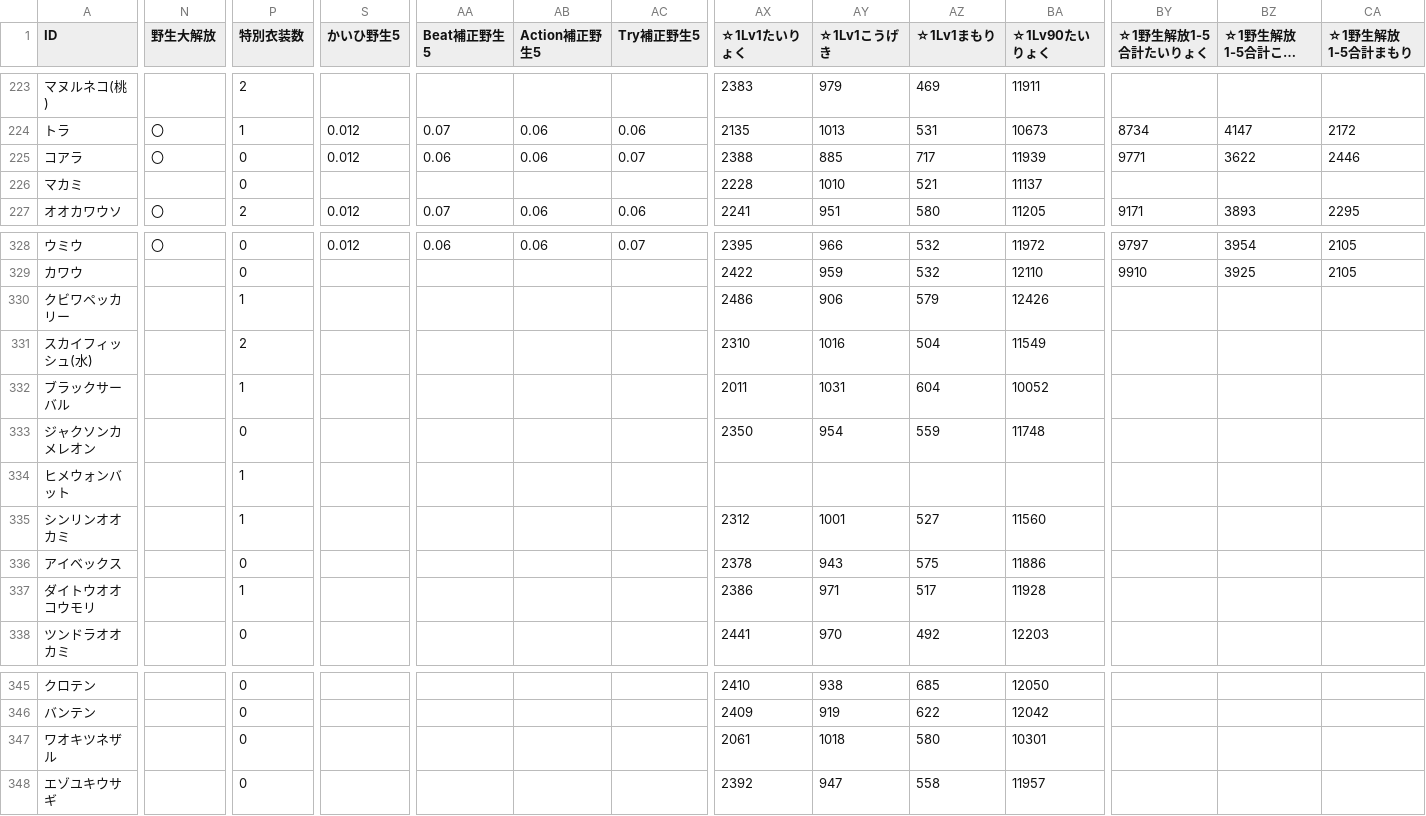
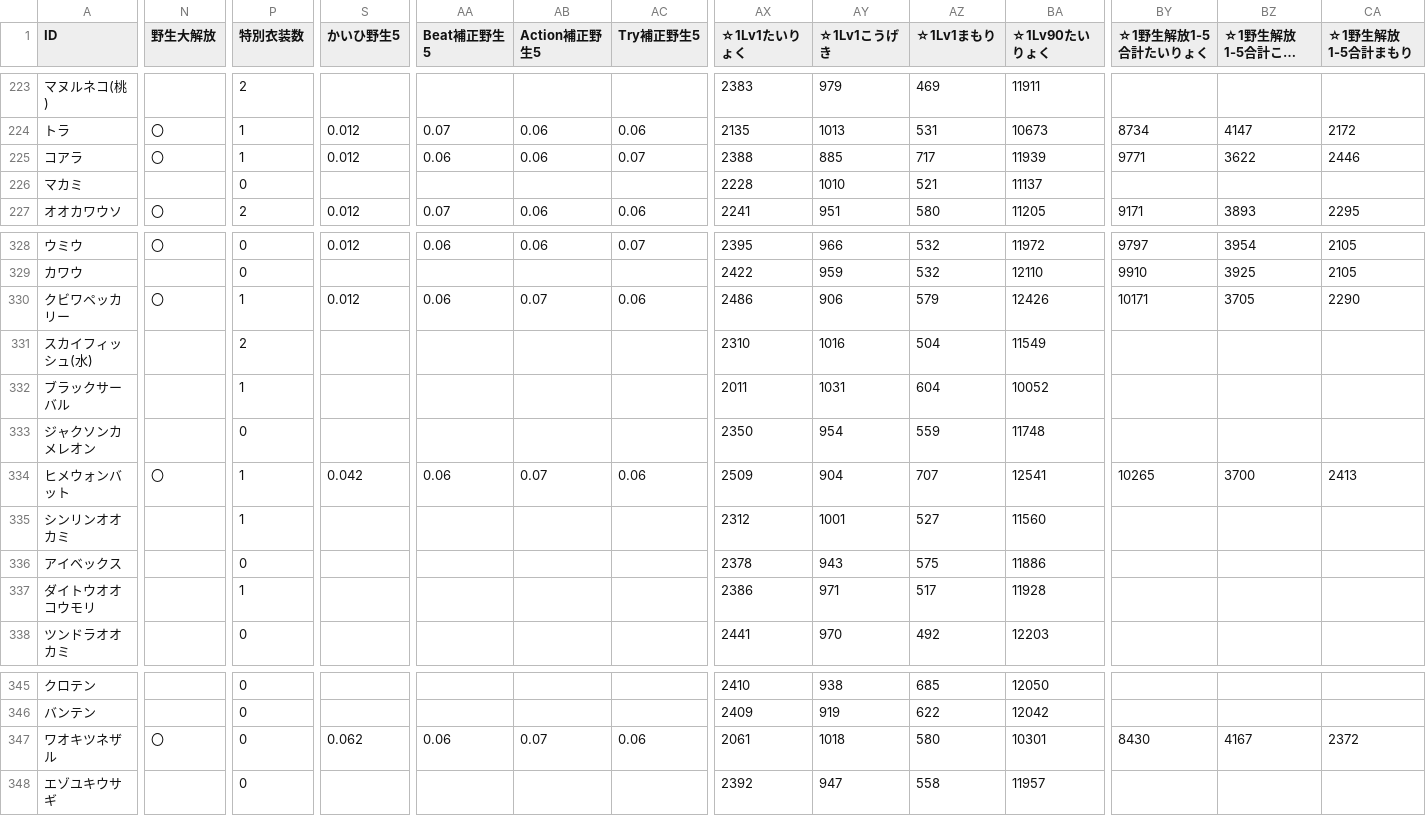
Before and after one commit to reamkf/wiki-nanodesu, a CSV file: csv/フレンズデータ.csv, drawn as a sheet; only a part is shown, gaps mark what is left out; long unchanged cells end in …; the diff covers the shown part only; the diff names each change by its address in the sheet, - before the commit and + after, or states it on an @@ line.

Commit message:
Import CSV from Google Sheets on 2025-07-18 11:01:05

```diff
--- a/csv/フレンズデータ.csv
+++ b/csv/フレンズデータ.csv
-P225 (特別衣装数): 0
+P225 (特別衣装数): 1
-N330 (野生大解放): (empty)
+N330 (野生大解放): 〇
-S330 (かいひ野生5): (empty)
+S330 (かいひ野生5): 0.012
-AA330 (Beat補正野生5): (empty)
+AA330 (Beat補正野生5): 0.06
-AB330 (Action補正野生5): (empty)
+AB330 (Action補正野生5): 0.07
-AC330 (Try補正野生5): (empty)
+AC330 (Try補正野生5): 0.06
-BY330 (☆1野生解放1-5合計たいりょく): (empty)
+BY330 (☆1野生解放1-5合計たいりょく): 10171
-BZ330 (☆1野生解放1-5合計こうげき): (empty)
+BZ330 (☆1野生解放1-5合計こうげき): 3705
-CA330 (☆1野生解放1-5合計まもり): (empty)
+CA330 (☆1野生解放1-5合計まもり): 2290
-N334 (野生大解放): (empty)
+N334 (野生大解放): 〇
-S334 (かいひ野生5): (empty)
+S334 (かいひ野生5): 0.042
-AA334 (Beat補正野生5): (empty)
+AA334 (Beat補正野生5): 0.06
-AB334 (Action補正野生5): (empty)
+AB334 (Action補正野生5): 0.07
-AC334 (Try補正野生5): (empty)
+AC334 (Try補正野生5): 0.06
-AX334 (☆1Lv1たいりょく): (empty)
+AX334 (☆1Lv1たいりょく): 2509
-AY334 (☆1Lv1こうげき): (empty)
+AY334 (☆1Lv1こうげき): 904
-AZ334 (☆1Lv1まもり): (empty)
+AZ334 (☆1Lv1まもり): 707
-BA334 (☆1Lv90たいりょく): (empty)
+BA334 (☆1Lv90たいりょく): 12541
-BY334 (☆1野生解放1-5合計たいりょく): (empty)
+BY334 (☆1野生解放1-5合計たいりょく): 10265
-BZ334 (☆1野生解放1-5合計こうげき): (empty)
+BZ334 (☆1野生解放1-5合計こうげき): 3700
-CA334 (☆1野生解放1-5合計まもり): (empty)
+CA334 (☆1野生解放1-5合計まもり): 2413
-N347 (野生大解放): (empty)
+N347 (野生大解放): 〇
-S347 (かいひ野生5): (empty)
+S347 (かいひ野生5): 0.062
-AA347 (Beat補正野生5): (empty)
+AA347 (Beat補正野生5): 0.06
-AB347 (Action補正野生5): (empty)
+AB347 (Action補正野生5): 0.07
-AC347 (Try補正野生5): (empty)
+AC347 (Try補正野生5): 0.06
-BY347 (☆1野生解放1-5合計たいりょく): (empty)
+BY347 (☆1野生解放1-5合計たいりょく): 8430
-BZ347 (☆1野生解放1-5合計こうげき): (empty)
+BZ347 (☆1野生解放1-5合計こうげき): 4167
-CA347 (☆1野生解放1-5合計まもり): (empty)
+CA347 (☆1野生解放1-5合計まもり): 2372
```
Also changed, not shown: 33 edited cells elsewhere in this file.
